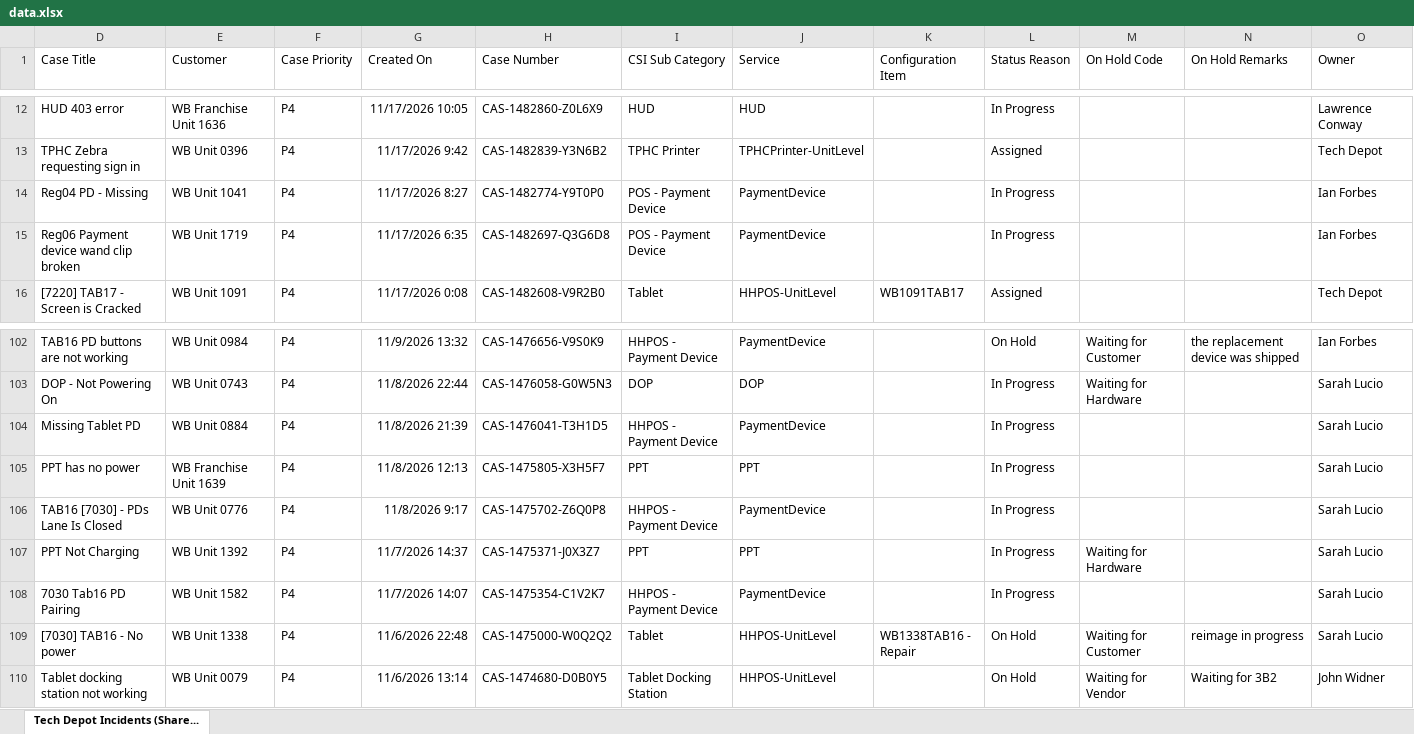
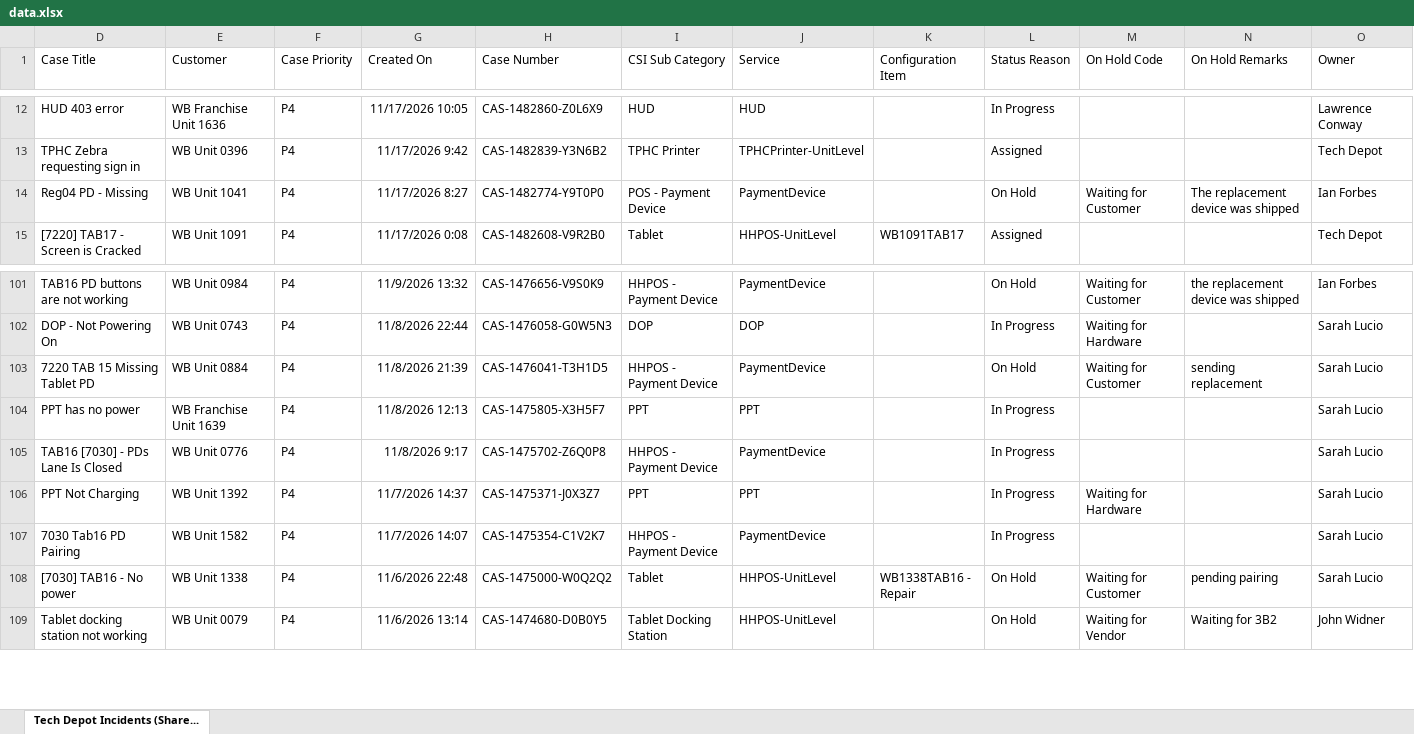
Before and after one commit to lcee210/tech-depot-hud, an Excel workbook: data.xlsx, sheet Tech Depot Incidents (Share..., drawn as a sheet; only a part is shown, gaps mark what is left out; values as stored, in another font and other column widths than the file's, no borders; table styles not drawn; removed rows and columns are numbered as before the commit, all else as after; the diff names each change by its address in the sheet, - before the commit and + after, or states it on an @@ line.

```diff
--- a/data.xlsx (sheet Tech Depot Incidents (Share...)
+++ b/data.xlsx (sheet Tech Depot Incidents (Share...)
-L14 (Status Reason): In Progress
+L14 (Status Reason): On Hold
-M14 (On Hold Code): (empty)
+M14 (On Hold Code): Waiting for Customer
-N14 (On Hold Remarks): (empty)
+N14 (On Hold Remarks): The replacement device was shipped
-row 15: Reg06 Payment device wand clip broken | WB Unit 1719 | P4 | 11/17/2026 6:35 | CAS-1482697-Q3G6D8 | POS - Payment Device | PaymentDevice |  | In Progress |  |  | Ian Forbes
-D103 (Case Title): Missing Tablet PD
+D103 (Case Title): 7220 TAB 15 Missing Tablet PD
-L103 (Status Reason): In Progress
+L103 (Status Reason): On Hold
-M103 (On Hold Code): (empty)
+M103 (On Hold Code): Waiting for Customer
-N103 (On Hold Remarks): (empty)
+N103 (On Hold Remarks): sending replacement
-N108 (On Hold Remarks): reimage in progress
+N108 (On Hold Remarks): pending pairing
```
Also changed, not shown: hidden cells, projects.xlsx, 1 other file.
